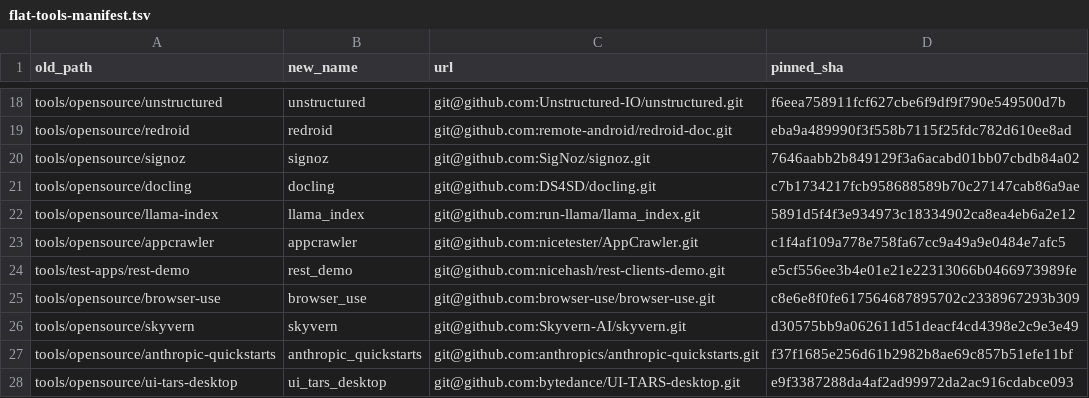
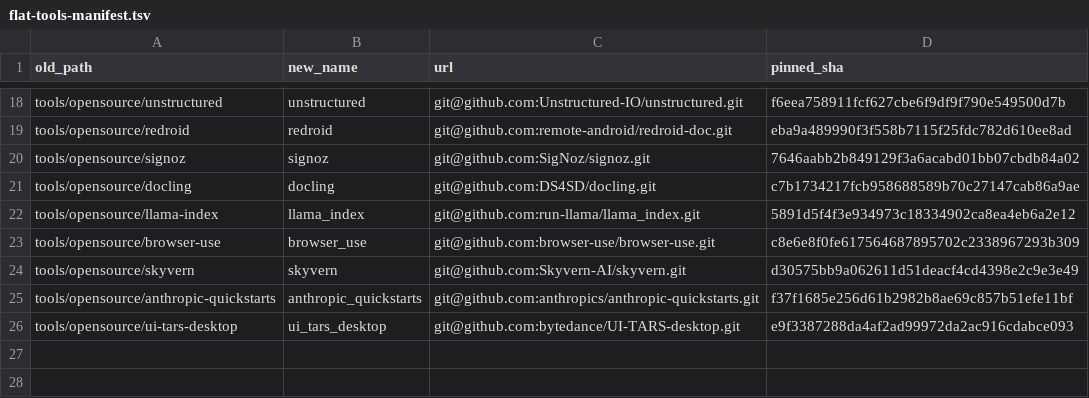
Before and after one commit to HelixDevelopment/qa, a TSV file: docs/flat-tools-manifest.tsv, drawn as a sheet; only a part is shown, gaps mark what is left out; the diff names each change by its address in the sheet, - before the commit and + after, or states it on an @@ line.

```diff
--- a/docs/flat-tools-manifest.tsv
+++ b/docs/flat-tools-manifest.tsv
-row 23: tools/opensource/appcrawler | appcrawler | git@github.com:nicetester/AppCrawler.git | c1f4af109a778e758fa67cc9a49a9e0484e7afc5
-row 24: tools/test-apps/rest-demo | rest_demo | git@github.com:nicehash/rest-clients-demo.git | e5cf556ee3b4e01e21e22313066b0466973989fe
```
Also changed, not shown: 12 other files.
